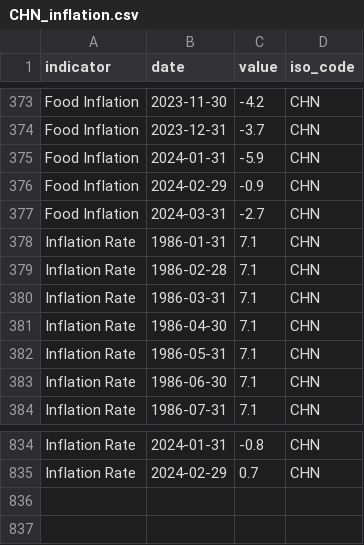
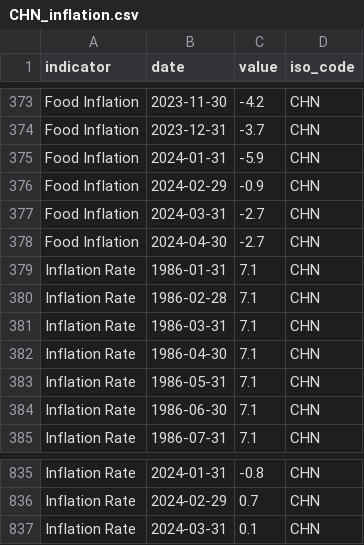
Before and after one commit to ONEcampaign/interest_rates, a CSV file: raw_data/wfp_raw/CHN_inflation.csv, drawn as a sheet; only a part is shown, gaps mark what is left out.

```diff
--- a/raw_data/wfp_raw/CHN_inflation.csv
+++ b/raw_data/wfp_raw/CHN_inflation.csv
@@ -377,2 +377,3 @@ Food Inflation,2024-02-29,-0.9,CHN
 Food Inflation,2024-03-31,-2.7,CHN
+Food Inflation,2024-04-30,-2.7,CHN
 Inflation Rate,1986-01-31,7.1,CHN
@@ -835 +836,2 @@ Inflation Rate,2024-01-31,-0.8,CHN
 Inflation Rate,2024-02-29,0.7,CHN
+Inflation Rate,2024-03-31,0.1,CHN
```
Also changed, not shown: raw_data/wfp_raw/CZE_inflation.csv, raw_data/wfp_raw/GTM_inflation.csv, 25 other files.
